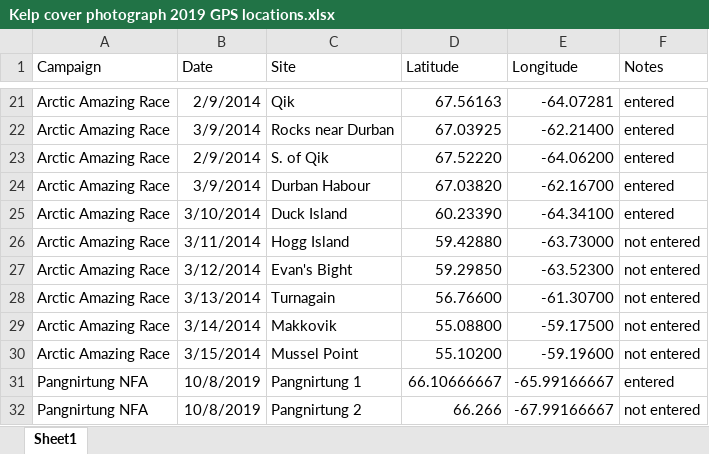
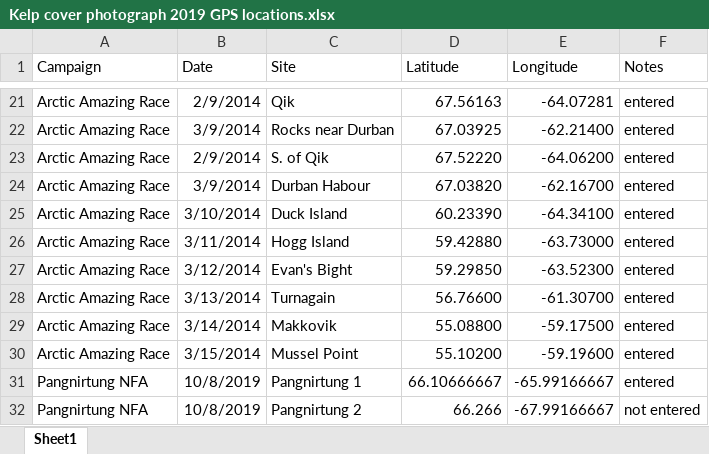
Before and after one commit to robwschlegel/ArcticKelp, an Excel workbook: metadata/Kelp cover photograph 2019 GPS locations.xlsx, sheet Sheet1, drawn as a sheet; only a part is shown, gaps mark what is left out; values as stored, in another font and other column widths than the file's, no borders; the diff names each change by its address in the sheet, - before the commit and + after, or states it on an @@ line.

Commit message:
2 more sites in

```diff
--- a/metadata/Kelp cover photograph 2019 GPS locations.xlsx (sheet Sheet1)
+++ b/metadata/Kelp cover photograph 2019 GPS locations.xlsx (sheet Sheet1)
-F26:F30 (Notes): not entered
+F26:F30 (Notes): entered
```
Also changed, not shown: 4 other files.
